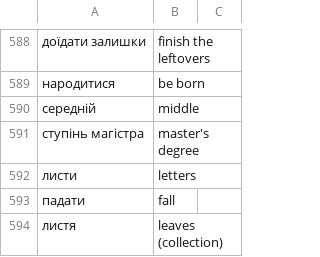
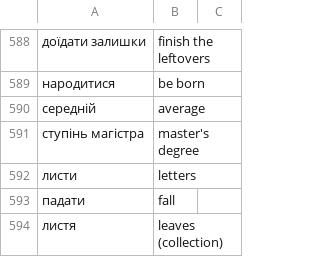
Before and after one commit to boonleng/ankicard, a CSV file: словничок.csv, drawn as a sheet; only a part is shown, gaps mark what is left out; the diff covers the shown part only.

```diff
--- a/словничок.csv
+++ b/словничок.csv
@@ -589,3 +589,3 @@
 народитися, be born
-середній, middle
+середній, average
 ступінь магістра, master's degree
```
Also changed, not shown: 47 added rows and 2 removed rows elsewhere in this file, 1 other file.
